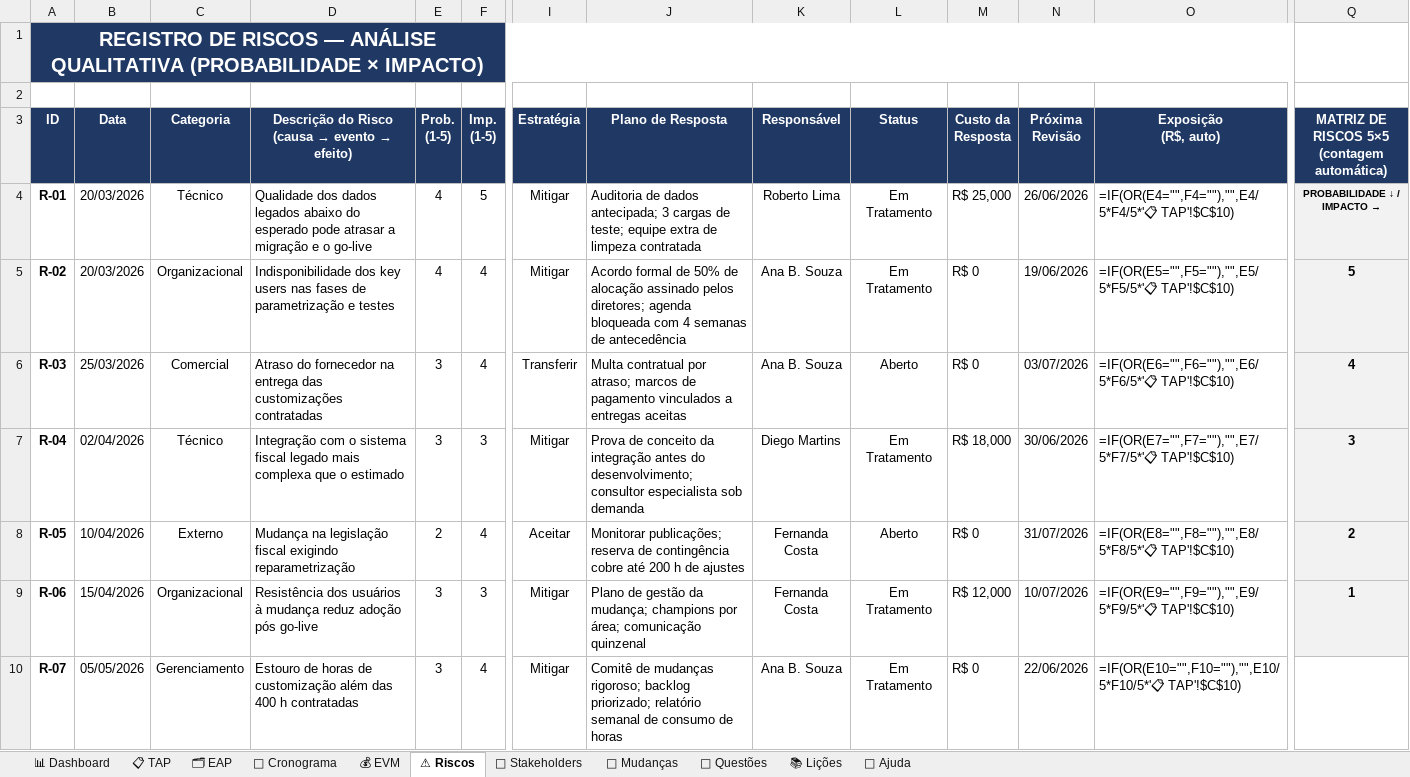
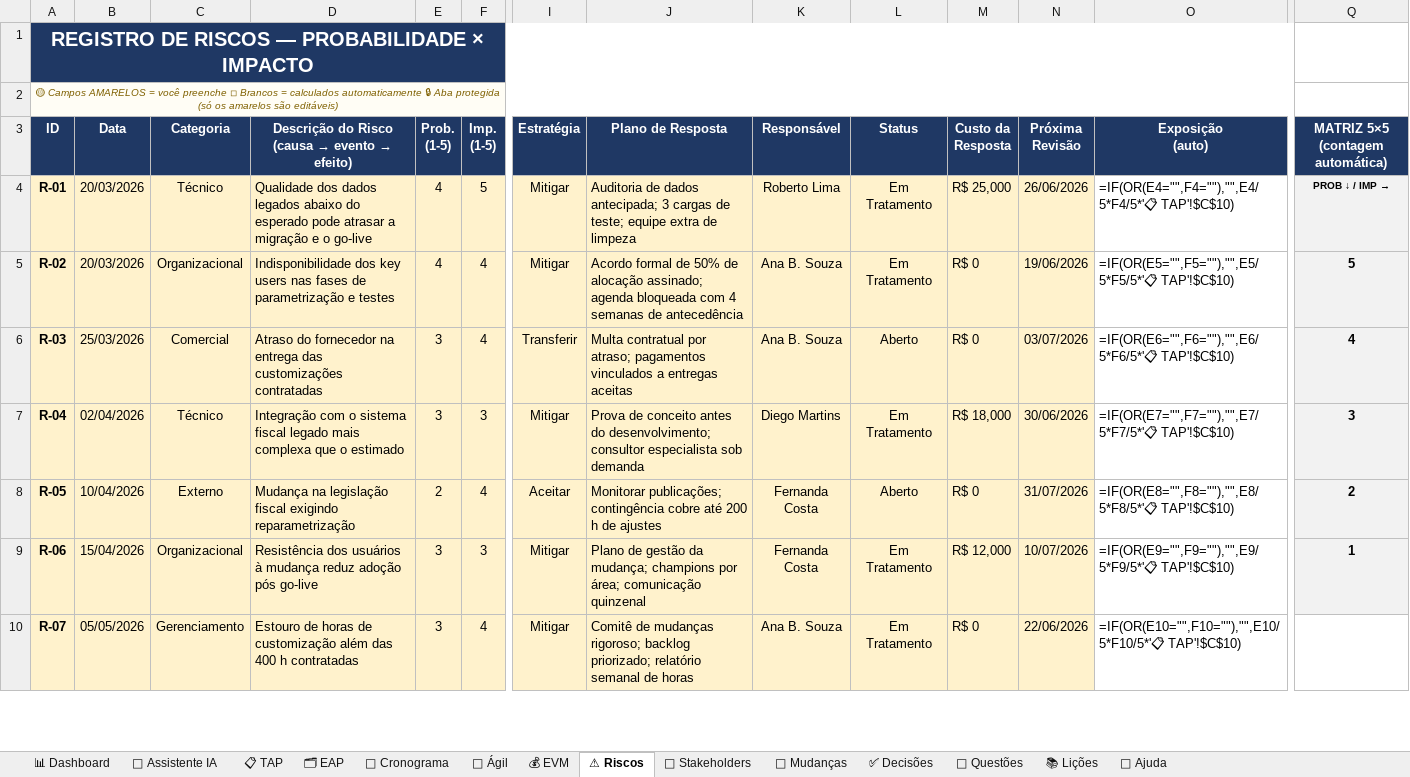
Before and after one commit to ahebeler1974/awesome-claude-skills, an Excel workbook: planilha-gerenciamento-projetos-pmi/Planilha_Gerenciamento_Projetos_PMI.xlsx, sheet ⚠ Riscos, drawn as a sheet; only a part is shown, gaps mark what is left out; values as stored, in another font and other column widths than the file's, no borders; formulas without a stored value are shown as written; conditional formats not drawn; ↵ is a line break in a cell; the diff covers the shown part only; the diff names each change by its address in the sheet, - before the commit and + after, or states it on an @@ line.

```diff
--- a/planilha-gerenciamento-projetos-pmi/Planilha_Gerenciamento_Projetos_PMI.xlsx (sheet ⚠ Riscos)
+++ b/planilha-gerenciamento-projetos-pmi/Planilha_Gerenciamento_Projetos_PMI.xlsx (sheet ⚠ Riscos)
+sheet tab: 🤖 Assistente IA
+sheet tab: 🏃 Ágil
+sheet tab: ✅ Decisões
-A1 (ID): …RISCOS — ANÁLISE QUALITATIVA (PROBABILIDADE × IMPACTO)
+A1 (ID): …RISCOS — PROBABILIDADE × IMPACTO
-A2 (ID): (empty)
+A2 (ID): 🟡 Campos AMARELOS = você preenche ◽ Brancos = calculados automaticamente 🔒 Aba protegida (só os amarelos são editáveis)
-A2 fill: none
+A2 fill: #FFFDF5
+A2:O2 merged
-O3: Exposição ↵ (R$, auto)
+O3: Exposição ↵ (auto)
-Q3: MATRIZ DE RISCOS 5×5 (contagem automática)
+Q3: MATRIZ 5×5 (contagem automática)
-A4:F10 fill: none
+A4:F10 fill: #FFF2CC
-I4:N10 fill: none
+I4:N10 fill: #FFF2CC
-J4 (Plano de Resposta): …de limpeza contratada
+J4 (Plano de Resposta): …de limpeza
-Q4 (MATRIZ 5×5 (contagem automática)): PROBABILIDADE ↓ / IMPACTO
+Q4 (MATRIZ 5×5 (contagem automática)): → PROB ↓ / IMP →
-J5 (Plano de Resposta): …de alocação assinado pelos diretores; agenda bloqueada…
+J5 (Plano de Resposta): …de alocação assinado; agenda bloqueada…
-J6 (Plano de Resposta): …por atraso; marcos de pagamento vinculados a…
+J6 (Plano de Resposta): …por atraso; pagamentos vinculados a…
-J7 (Plano de Resposta): …de conceito da integração antes do…
+J7 (Plano de Resposta): …de conceito antes do…
-J8 (Plano de Resposta): Monitorar publicações; reserva de contingência cobre…
+J8 (Plano de Resposta): Monitorar publicações; contingência cobre…
-J10 (Plano de Resposta): …semanal de consumo de horas
+J10 (Plano de Resposta): …semanal de horas
```
Also changed, not shown: 20 edited cells and cell formats elsewhere in this sheet, sheet 📅 Cronograma, sheet 👥 Stakeholders, sheet 🚧 Questões, sheet 📊 Dashboard, sheet 📚 Lições, sheet 📖 Ajuda, 4 more sheets, formulas that keep their value, charts or pictures, 2 other files.
